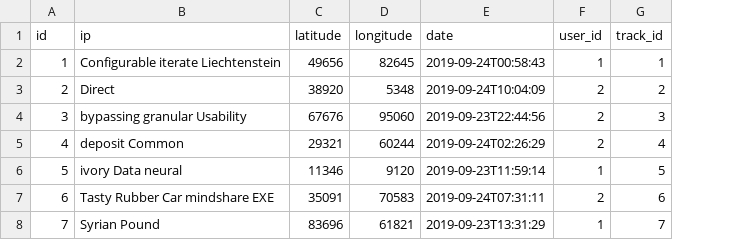
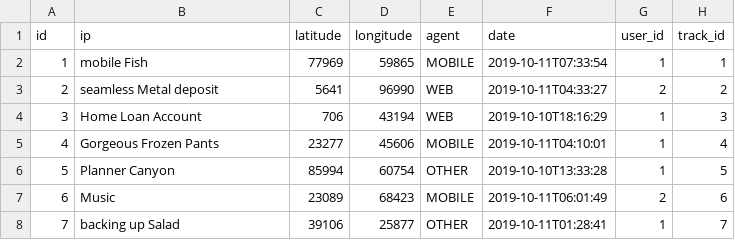
Before and after one commit to arnaugarcia/sallefy, a CSV file: src/main/resources/config/liquibase/fake-data/playback.csv, drawn as a sheet; only a part is shown; addresses are those after the commit; the diff covers the shown part only; the diff names each change by its address in the sheet, - before the commit and + after, or states it on an @@ line.

Commit message:
Added agent type to playback entity

```diff
--- a/src/main/resources/config/liquibase/fake-data/playback.csv
+++ b/src/main/resources/config/liquibase/fake-data/playback.csv
+column E (agent), rows 2-8: MOBILE | WEB | WEB | MOBILE | OTHER | MOBILE | OTHER
-B2 (ip): Configurable iterate Liechtenstein
+B2 (ip): mobile Fish
-C2 (latitude): 49656
+C2 (latitude): 77969
-D2 (longitude): 82645
+D2 (longitude): 59865
-F2 (date): 2019-09-24T00:58:43
+F2 (date): 2019-10-11T07:33:54
-B3 (ip): Direct
+B3 (ip): seamless Metal deposit
-C3 (latitude): 38920
+C3 (latitude): 5641
-D3 (longitude): 5348
+D3 (longitude): 96990
-F3 (date): 2019-09-24T10:04:09
+F3 (date): 2019-10-11T04:33:27
-B4 (ip): bypassing granular Usability
+B4 (ip): Home Loan Account
-C4 (latitude): 67676
+C4 (latitude): 706
-D4 (longitude): 95060
+D4 (longitude): 43194
-F4 (date): 2019-09-23T22:44:56
+F4 (date): 2019-10-10T18:16:29
-G4:G5 (user_id): 2
+G4:G5 (user_id): 1
-B5 (ip): deposit Common
+B5 (ip): Gorgeous Frozen Pants
-C5 (latitude): 29321
+C5 (latitude): 23277
-D5 (longitude): 60244
+D5 (longitude): 45606
-F5 (date): 2019-09-24T02:26:29
+F5 (date): 2019-10-11T04:10:01
-B6 (ip): ivory Data neural
+B6 (ip): Planner Canyon
-C6 (latitude): 11346
+C6 (latitude): 85994
-D6 (longitude): 9120
+D6 (longitude): 60754
-F6 (date): 2019-09-23T11:59:14
+F6 (date): 2019-10-10T13:33:28
-B7 (ip): Tasty Rubber Car mindshare EXE
+B7 (ip): Music
-C7 (latitude): 35091
+C7 (latitude): 23089
-D7 (longitude): 70583
+D7 (longitude): 68423
-F7 (date): 2019-09-24T07:31:11
+F7 (date): 2019-10-11T06:01:49
-B8 (ip): Syrian Pound
+B8 (ip): backing up Salad
-C8 (latitude): 83696
+C8 (latitude): 39106
-D8 (longitude): 61821
+D8 (longitude): 25877
-F8 (date): 2019-09-23T13:31:29
+F8 (date): 2019-10-11T01:28:41
```
Also changed, not shown: 14 edited cells elsewhere in this file, 24 other files.
